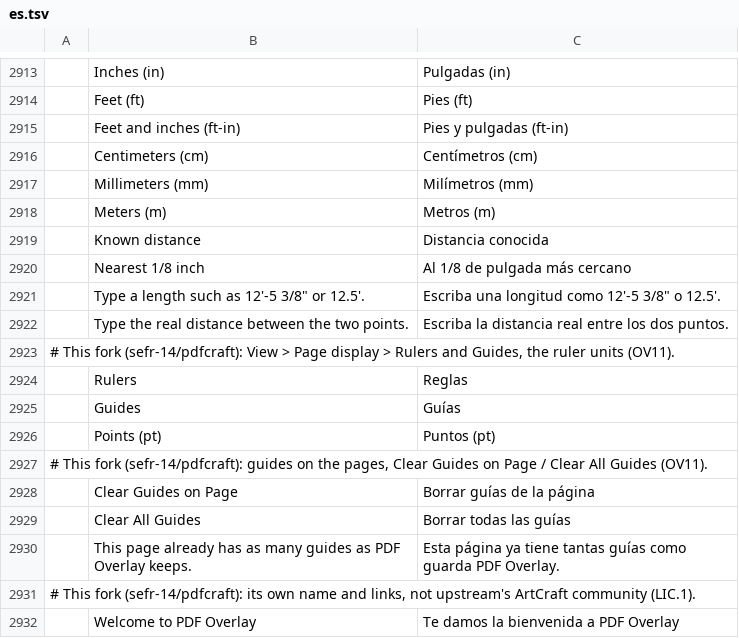
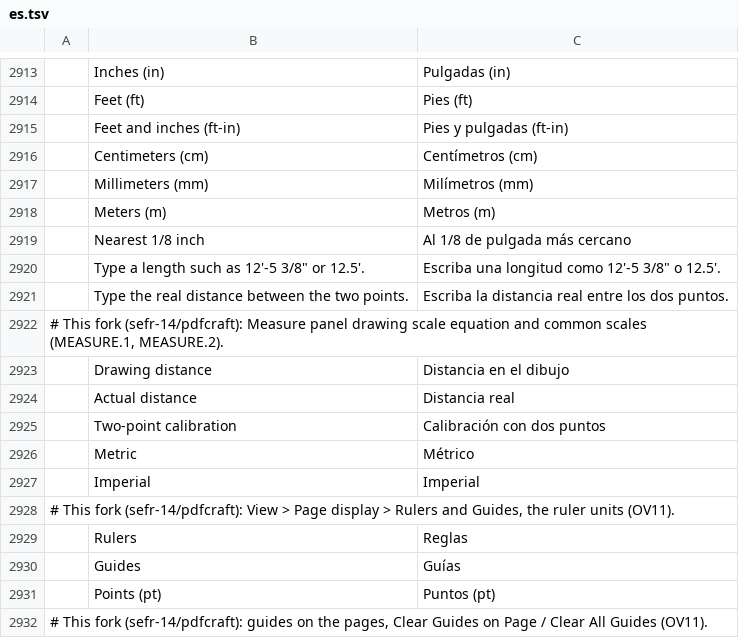
Before and after one commit to sefr-14/pdfcraft, a TSV file: crates/ui-egui/src/i18n/es.tsv, drawn as a sheet; only a part is shown, gaps mark what is left out; the shorter side is filled out with more unchanged rows; removed rows and columns are numbered as before the commit, all else as after; the diff names each change by its address in the sheet, - before the commit and + after, or states it on an @@ line.

```diff
--- a/crates/ui-egui/src/i18n/es.tsv
+++ b/crates/ui-egui/src/i18n/es.tsv
-row 2919:  | Known distance | Distancia conocida
+row 2922: # This fork (sefr-14/pdfcraft): Measure panel drawing scale equation and common scales (MEASURE.1, MEASURE.2).
+row 2923:  | Drawing distance | Distancia en el dibujo
+row 2924:  | Actual distance | Distancia real
+row 2925:  | Two-point calibration | Calibración con dos puntos
+row 2926:  | Metric | Métrico
+row 2927:  | Imperial | Imperial
```
Also changed, not shown: 9 other files.
